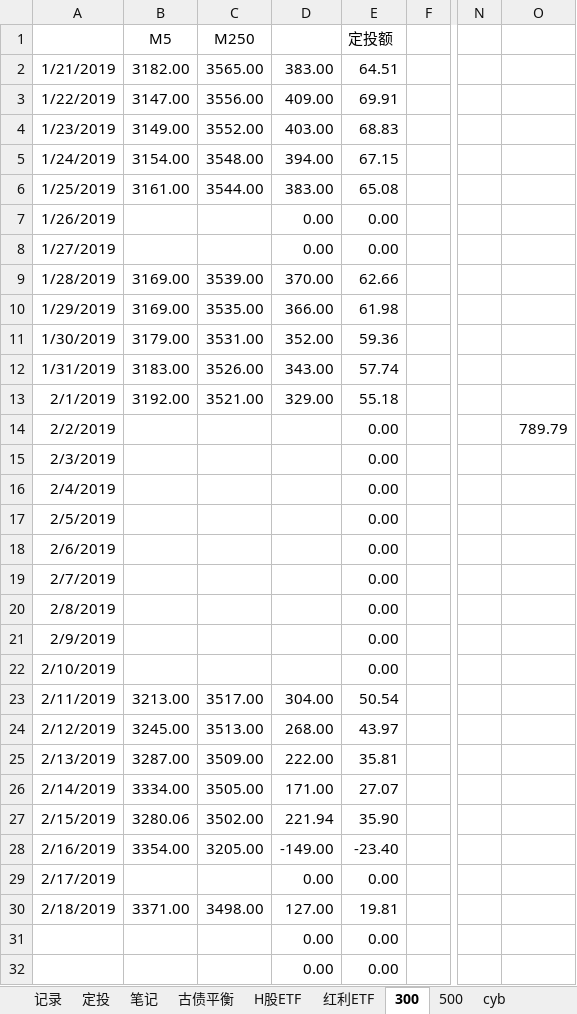
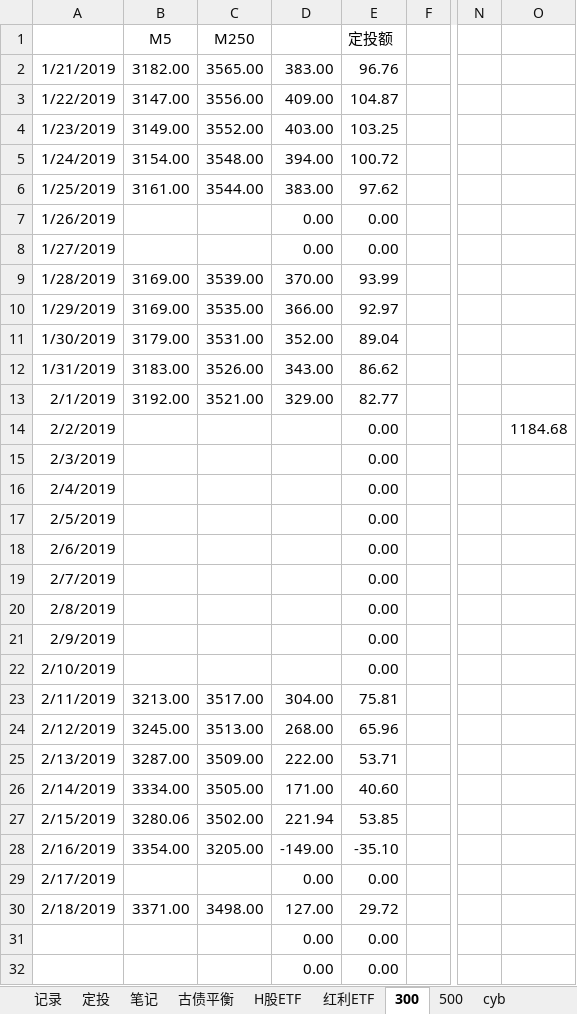
Before and after one commit to linking530/tushare, an Excel workbook: data/数据.xlsx, sheet 300, drawn as a sheet; only a part is shown, gaps mark what is left out; values as stored, in another font and other column widths than the file's, no borders; the diff names each change by its address in the sheet, - before the commit and + after, or states it on an @@ line.

Commit message:
11

```diff
--- a/data/数据.xlsx (sheet 300)
+++ b/data/数据.xlsx (sheet 300)
-E2 (定投额): 64.51
+E2 (定投额): 96.76
-E3 (定投额): 69.91
+E3 (定投额): 104.87
-E4 (定投额): 68.83
+E4 (定投额): 103.25
-E5 (定投额): 67.15
+E5 (定投额): 100.72
-E6 (定投额): 65.08
+E6 (定投额): 97.62
-E9 (定投额): 62.66
+E9 (定投额): 93.99
-E10 (定投额): 61.98
+E10 (定投额): 92.97
-E11 (定投额): 59.36
+E11 (定投额): 89.04
-E12 (定投额): 57.74
+E12 (定投额): 86.62
-E13 (定投额): 55.18
+E13 (定投额): 82.77
-O14: 789.79
+O14: 1184.68
-E23 (定投额): 50.54
+E23 (定投额): 75.81
-E24 (定投额): 43.97
+E24 (定投额): 65.96
-E25 (定投额): 35.81
+E25 (定投额): 53.71
-E26 (定投额): 27.07
+E26 (定投额): 40.60
-E27 (定投额): 35.90
+E27 (定投额): 53.85
-E28 (定投额): -23.40
+E28 (定投额): -35.10
-E30 (定投额): 19.81
+E30 (定投额): 29.72
```
Also changed, not shown: sheet 500, formulas that keep their value.
